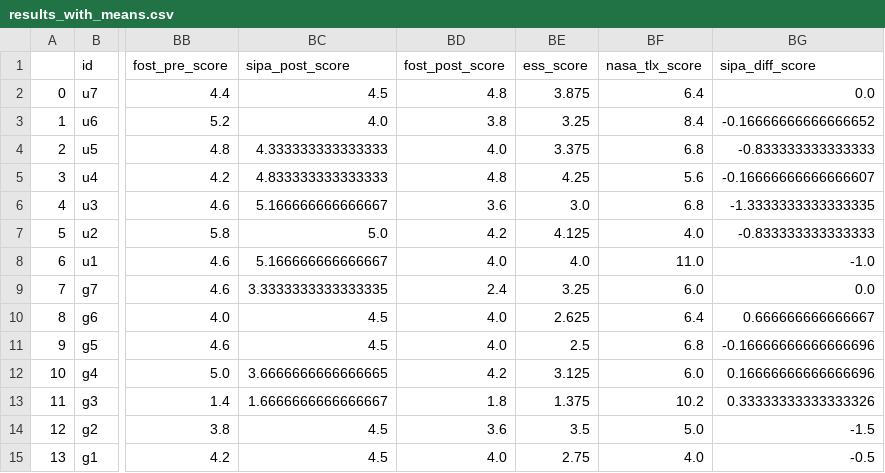
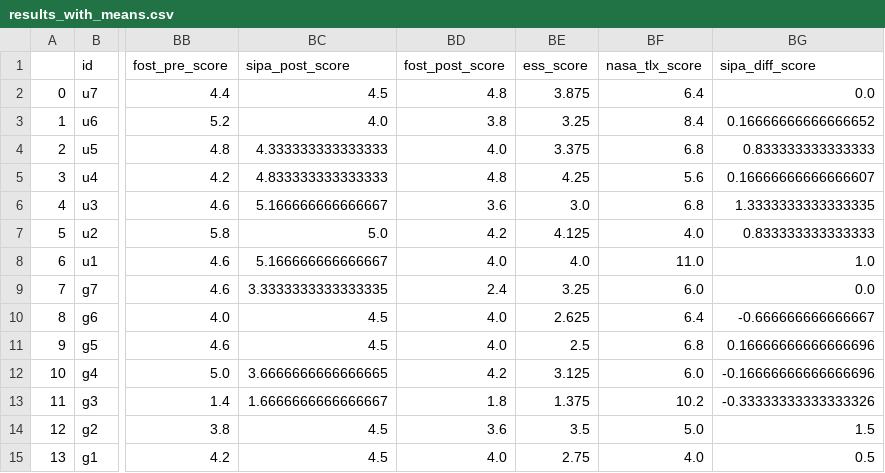
Before and after one commit to PBzdok/Master-Thesis-Code, a CSV file: evaluation/results_with_means.csv, drawn as a sheet; only a part is shown, gaps mark what is left out; the diff names each change by its address in the sheet, - before the commit and + after, or states it on an @@ line.

Commit message:
get sipa diff score

```diff
--- a/evaluation/results_with_means.csv
+++ b/evaluation/results_with_means.csv
-BG3 (sipa_diff_score): -0.16666666666666652
+BG3 (sipa_diff_score): 0.16666666666666652
-BG4 (sipa_diff_score): -0.833333333333333
+BG4 (sipa_diff_score): 0.833333333333333
-BG5 (sipa_diff_score): -0.16666666666666607
+BG5 (sipa_diff_score): 0.16666666666666607
-BG6 (sipa_diff_score): -1.3333333333333335
+BG6 (sipa_diff_score): 1.3333333333333335
-BG7 (sipa_diff_score): -0.833333333333333
+BG7 (sipa_diff_score): 0.833333333333333
-BG8 (sipa_diff_score): -1.0
+BG8 (sipa_diff_score): 1.0
-BG10 (sipa_diff_score): 0.666666666666667
+BG10 (sipa_diff_score): -0.666666666666667
-BG11 (sipa_diff_score): -0.16666666666666696
+BG11 (sipa_diff_score): 0.16666666666666696
-BG12 (sipa_diff_score): 0.16666666666666696
+BG12 (sipa_diff_score): -0.16666666666666696
-BG13 (sipa_diff_score): 0.33333333333333326
+BG13 (sipa_diff_score): -0.33333333333333326
-BG14 (sipa_diff_score): -1.5
+BG14 (sipa_diff_score): 1.5
-BG15 (sipa_diff_score): -0.5
+BG15 (sipa_diff_score): 0.5
```
